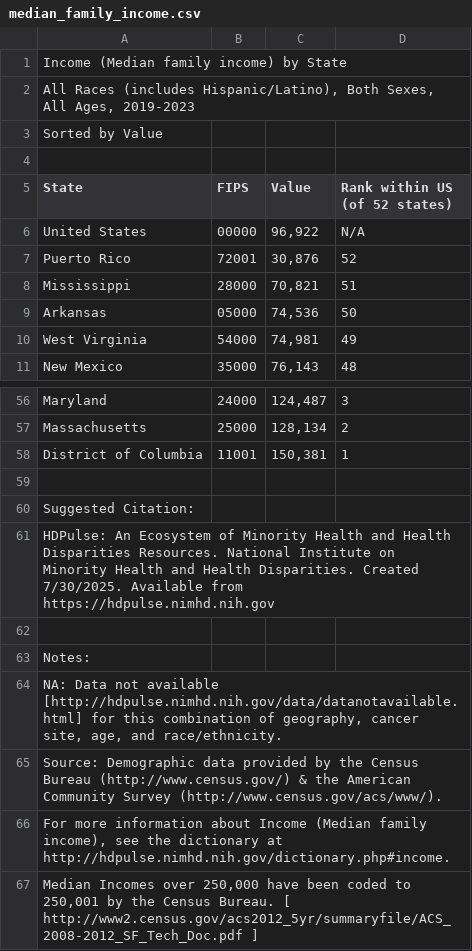
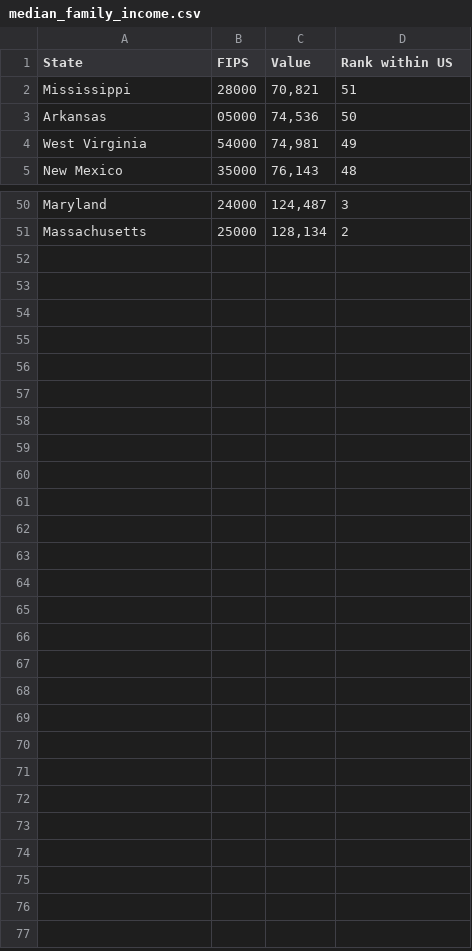
Before and after one commit to sarahxu5/sarahxu5.github.io, a CSV file: median_family_income.csv, drawn as a sheet; only a part is shown, gaps mark what is left out.

```diff
--- a/median_family_income.csv
+++ b/median_family_income.csv
@@ -1,8 +1,2 @@
-Income (Median family income) by State
-"All Races (includes Hispanic/Latino), Both Sexes, All Ages, 2019-2023"
-Sorted by Value
-
-State,FIPS,Value,Rank within US (of 52 states)
-"United States",00000,"96,922","N/A"
-"Puerto Rico",72001,"30,876","52"
+State,FIPS,Value,Rank within US
 "Mississippi",28000,"70,821","51"
@@ -57,11 +51 @@ State,FIPS,Value,Rank within US (of 52 states)
 "Massachusetts",25000,"128,134","2"
-"District of Columbia",11001,"150,381","1"
-
-Suggested Citation:
-HDPulse: An Ecosystem of Minority Health and Health Disparities Resources. National Institute on Minority Health and Health Disparities. Created 7/30/2025. Available from https://hdpulse.nimhd.nih.gov
-
-Notes:
-"NA: Data not available [http://hdpulse.nimhd.nih.gov/data/datanotavailable.html] for this combination of geography, cancer site, age, and race/ethnicity."
-Source: Demographic data provided by the Census Bureau (http://www.census.gov/) & the American Community Survey (http://www.census.gov/acs/www/).
-"For more information about Income (Median family income), see the dictionary at http://hdpulse.nimhd.nih.gov/dictionary.php#income."
-"Median Incomes over 250,000 have been coded to 250,001 by the Census Bureau. [ http://www2.census.gov/acs2012_5yr/summaryfile/ACS_2008-2012_SF_Tech_Doc.pdf ]"
```
Also changed, not shown: 3 other files.
